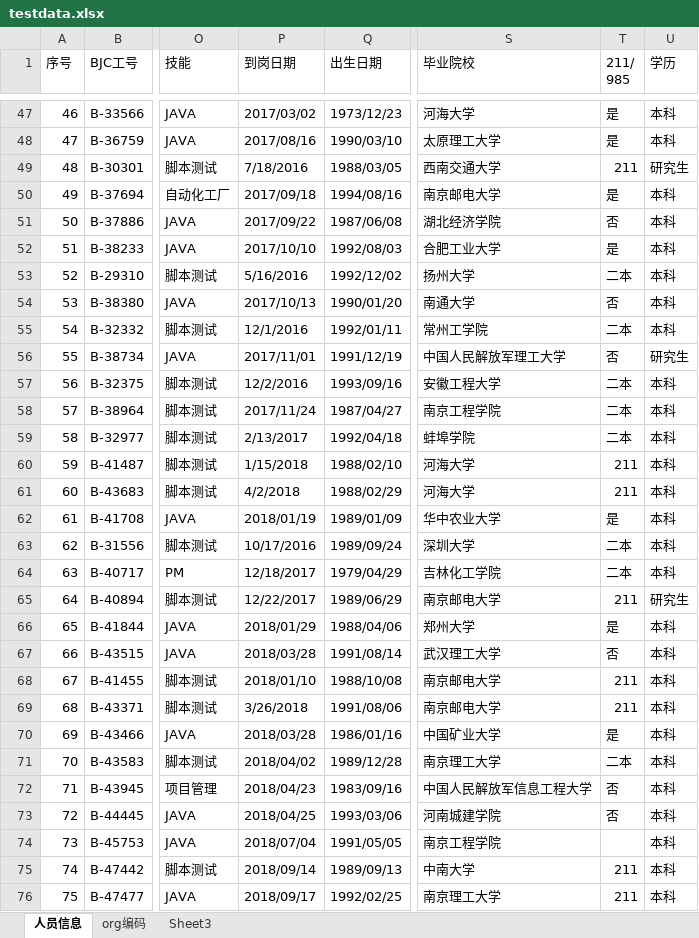
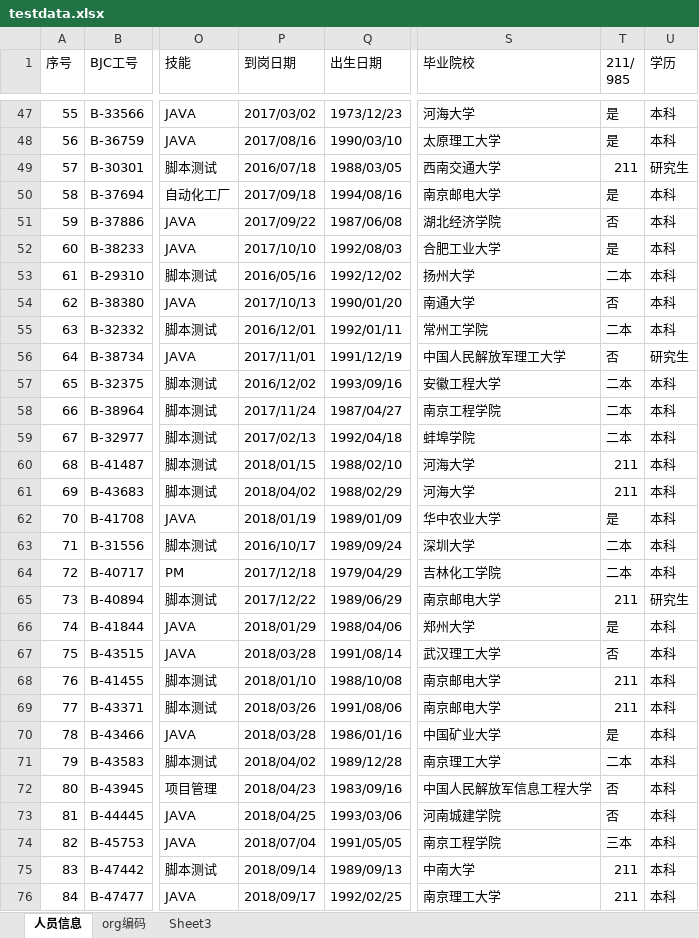
Before and after one commit to xiedaolin2000/MyERP, an Excel workbook: testdata.xlsx, sheet 人员信息, drawn as a sheet; only a part is shown, gaps mark what is left out; values as stored, in another font and other column widths than the file's, no cell formats; table styles not drawn; the diff covers the shown part only; the diff names each change by its address in the sheet, - before the commit and + after, or states it on an @@ line.

```diff
--- a/testdata.xlsx (sheet 人员信息)
+++ b/testdata.xlsx (sheet 人员信息)
@@ column A (序号) renumbered from row 2 down @@
-P49 (到岗日期): 7/18/2016
+P49 (到岗日期): 2016/07/18
-P53 (到岗日期): 5/16/2016
+P53 (到岗日期): 2016/05/16
-P55 (到岗日期): 12/1/2016
+P55 (到岗日期): 2016/12/01
-P57 (到岗日期): 12/2/2016
+P57 (到岗日期): 2016/12/02
-P59 (到岗日期): 2/13/2017
+P59 (到岗日期): 2017/02/13
-P60 (到岗日期): 1/15/2018
+P60 (到岗日期): 2018/01/15
-P61 (到岗日期): 4/2/2018
+P61 (到岗日期): 2018/04/02
-P63 (到岗日期): 10/17/2016
+P63 (到岗日期): 2016/10/17
-P64 (到岗日期): 12/18/2017
+P64 (到岗日期): 2017/12/18
-P65 (到岗日期): 12/22/2017
+P65 (到岗日期): 2017/12/22
-P69 (到岗日期): 3/26/2018
+P69 (到岗日期): 2018/03/26
-T74 (211/ 985): (empty)
+T74 (211/ 985): 三本
```
Also changed, not shown: 1 removed row and 52 edited cells elsewhere in this sheet, cell formats, formulas that keep their value, 3 other files.
